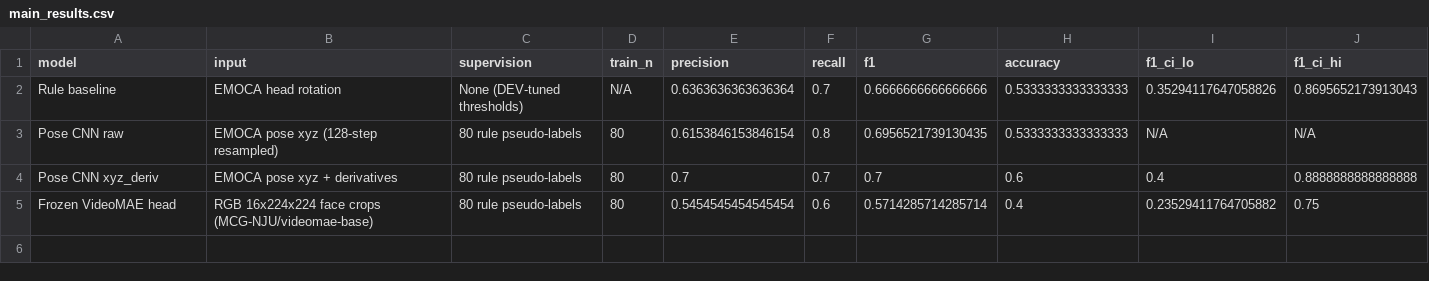
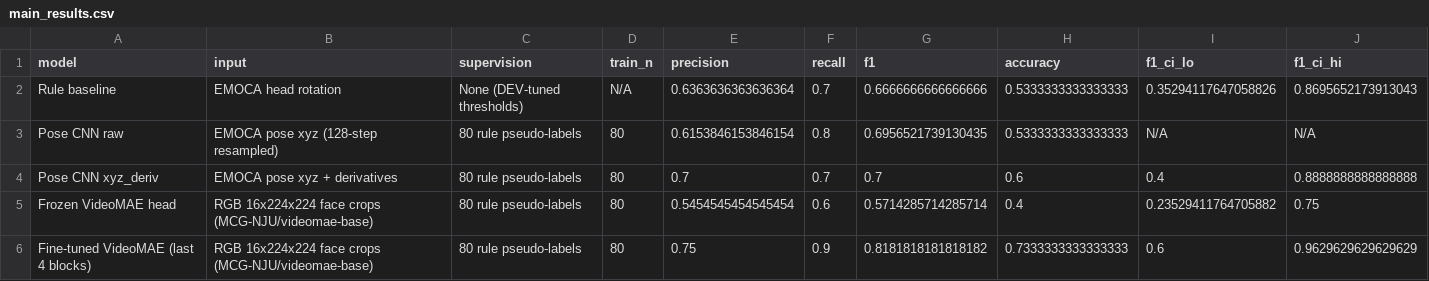
Before and after one commit to thelivingdead/multimodalbackchannelprediction, a CSV file: dissertation-behaviour-recognition/results/tables/main_results.csv, drawn as a sheet.

Commit message:
Add fine-tuned VideoMAE results: TEST F1 0.818 (best model), TEST-only CI, 5-row table

```diff
--- a/dissertation-behaviour-recognition/results/tables/main_results.csv
+++ b/dissertation-behaviour-recognition/results/tables/main_results.csv
@@ -5 +5,2 @@ Pose CNN xyz_deriv,EMOCA pose xyz + derivatives,80 rule pseudo-labels,80,0.7,0.7
 Frozen VideoMAE head,RGB 16x224x224 face crops (MCG-NJU/videomae-base),80 rule pseudo-labels,80,0.5454545454545454,0.6,0.5714285714285714,0.4,0.23529411764705882,0.75
+Fine-tuned VideoMAE (last 4 blocks),RGB 16x224x224 face crops (MCG-NJU/videomae-base),80 rule pseudo-labels,80,0.75,0.9,0.8181818181818182,0.7333333333333333,0.6,0.9629629629629629
```
Also changed, not shown: dissertation-behaviour-recognition/results/tables/bootstrap_ci.csv, 6 other files.
